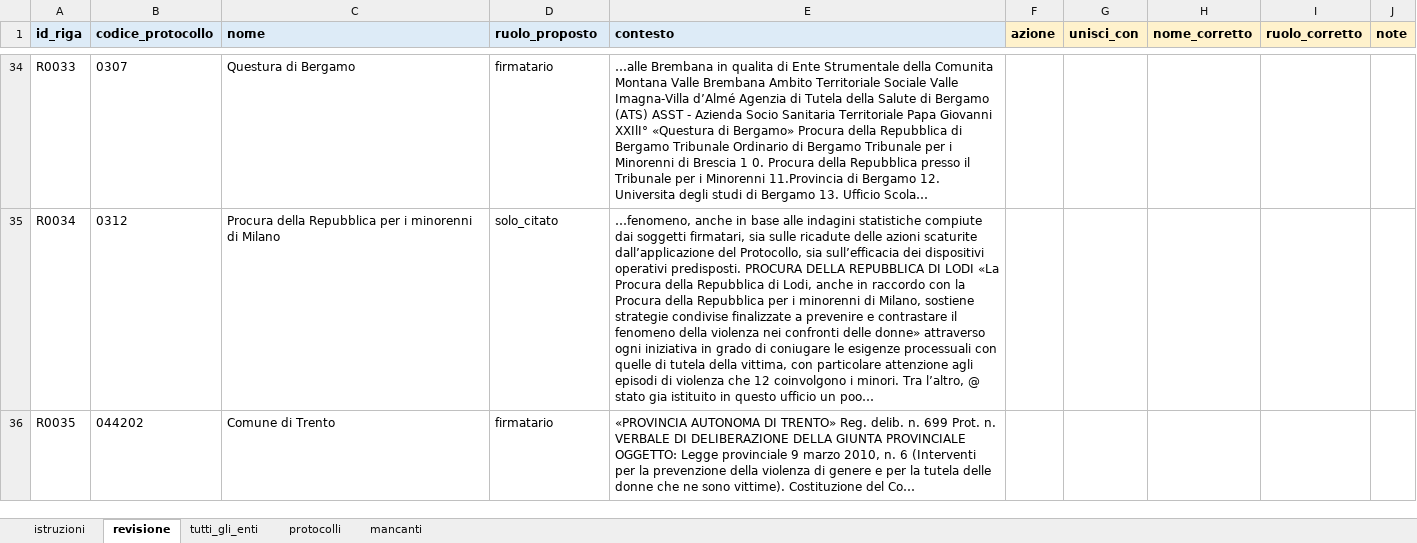
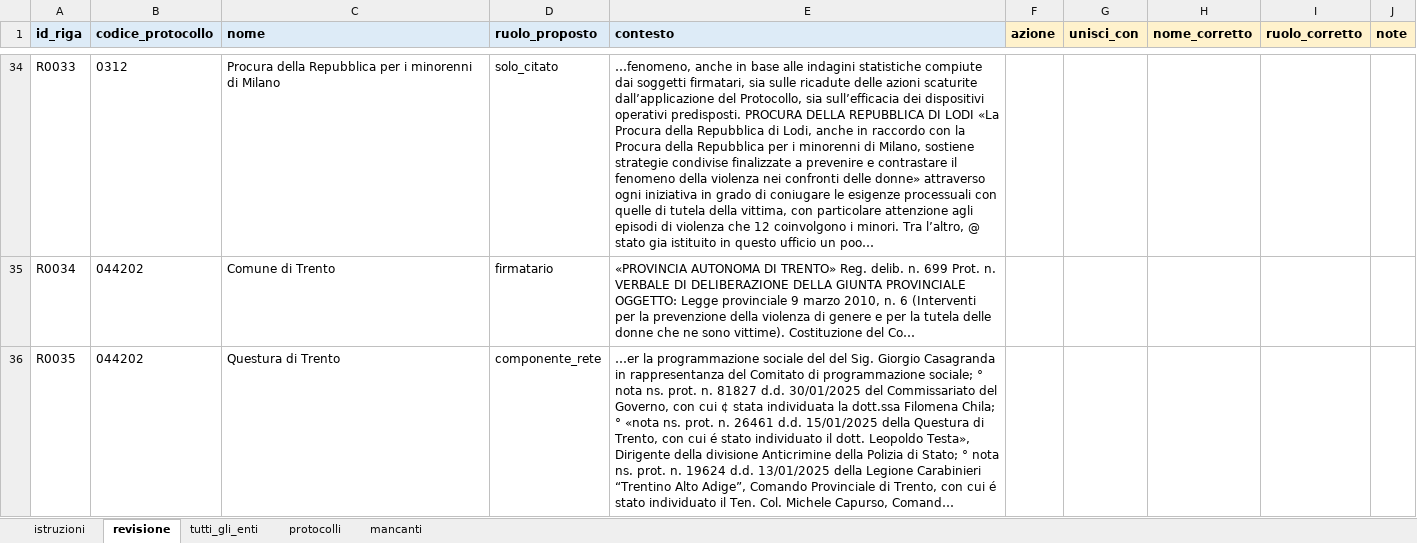
Before and after one commit to istat-methodology/paper-reti, an Excel workbook: revisione/revisione_pubblicazione_v1_2.xlsx, sheet revisione, drawn as a sheet; only a part is shown, gaps mark what is left out; values as stored, in another font and other column widths than the file's, no borders; the diff covers the shown part only; the diff names each change by its address in the sheet, - before the commit and + after, or states it on an @@ line.

```diff
--- a/revisione/revisione_pubblicazione_v1_2.xlsx (sheet revisione)
+++ b/revisione/revisione_pubblicazione_v1_2.xlsx (sheet revisione)
-B34 (codice_protocollo): 0307
+B34 (codice_protocollo): 0312
-C34 (nome): Questura di Bergamo
+C34 (nome): Procura della Repubblica per i minorenni di Milano
-D34 (ruolo_proposto): firmatario
+D34 (ruolo_proposto): solo_citato
-E34 (contesto): …alle Brembana in qualita di Ente Strumentale della Comunita Montana Valle Brembana Ambito Territoriale Sociale Valle Imagna-Villa d’Almé Agenzia di Tutela della Salute di Bergamo (ATS) ASST - Azienda Socio Sanitaria Territoriale Papa Giovanni XXIlI° «Questura di Bergamo» Procura della Repubblica di Bergamo Tribunale Ordinario di Bergamo Tribunale per i Minorenni di Brescia 1 0. Procura della Repubblica presso il Tribunale per i Minorenni 11.Provincia di Bergamo 12. Universita degli studi di Bergamo 13. Ufficio Scola…
+E34 (contesto): …fenomeno, anche in base alle indagini statistiche compiute dai soggetti firmatari, sia sulle ricadute delle azioni scaturite dall’applicazione del Protocollo, sia sull’efficacia dei dispositivi operativi predisposti. PROCURA DELLA REPUBBLICA DI LODI «La Procura della Repubblica di Lodi, anche in raccordo con la Procura della Repubblica per i minorenni di Milano, sostiene strategie condivise finalizzate a prevenire e contrastare il fenomeno della violenza nei confronti delle donne» attraverso ogni iniziativa in grado di coniugare le esigenze processuali con quelle di tutela della vittima, con particolare attenzione agli episodi di violenza che 12 coinvolgono i minori. Tra l’altro, @ stato gia istituito in questo ufficio un poo…
-B35 (codice_protocollo): 0312
+B35 (codice_protocollo): 044202
-C35 (nome): Procura della Repubblica per i minorenni di Milano
+C35 (nome): Comune di Trento
-D35 (ruolo_proposto): solo_citato
+D35 (ruolo_proposto): firmatario
-E35 (contesto): …fenomeno, anche in base alle indagini statistiche compiute dai soggetti firmatari, sia sulle ricadute delle azioni scaturite dall’applicazione del Protocollo, sia sull’efficacia dei dispositivi operativi predisposti. PROCURA DELLA REPUBBLICA DI LODI «La Procura della Repubblica di Lodi, anche in raccordo con la Procura della Repubblica per i minorenni di Milano, sostiene strategie condivise finalizzate a prevenire e contrastare il fenomeno della violenza nei confronti delle donne» attraverso ogni iniziativa in grado di coniugare le esigenze processuali con quelle di tutela della vittima, con particolare attenzione agli episodi di violenza che 12 coinvolgono i minori. Tra l’altro, @ stato gia istituito in questo ufficio un poo…
+E35 (contesto): «PROVINCIA AUTONOMA DI TRENTO» Reg. delib. n. 699 Prot. n. VERBALE DI DELIBERAZIONE DELLA GIUNTA PROVINCIALE OGGETTO: Legge provinciale 9 marzo 2010, n. 6 (Interventi per la prevenzione della violenza di genere e per la tutela delle donne che ne sono vittime). Costituzione del Co…
-C36 (nome): Comune di Trento
+C36 (nome): Questura di Trento
-D36 (ruolo_proposto): firmatario
+D36 (ruolo_proposto): componente_rete
-E36 (contesto): «PROVINCIA AUTONOMA DI TRENTO» Reg. delib. n. 699 Prot. n. VERBALE DI DELIBERAZIONE DELLA GIUNTA PROVINCIALE OGGETTO: Legge provinciale 9 marzo 2010, n. 6 (Interventi per la prevenzione della violenza di genere e per la tutela delle donne che ne sono vittime). Costituzione del Co…
+E36 (contesto): …er la programmazione sociale del del Sig. Giorgio Casagranda in rappresentanza del Comitato di programmazione sociale; ° nota ns. prot. n. 81827 d.d. 30/01/2025 del Commissariato del Governo, con cui ¢ stata individuata la dott.ssa Filomena Chila; ° «nota ns. prot. n. 26461 d.d. 15/01/2025 della Questura di Trento, con cui é stato individuato il dott. Leopoldo Testa», Dirigente della divisione Anticrimine della Polizia di Stato; ° nota ns. prot. n. 19624 d.d. 13/01/2025 della Legione Carabinieri “Trentino Alto Adige”, Comando Provinciale di Trento, con cui é stato individuato il Ten. Col. Michele Capurso, Comand…
```
Also changed, not shown: 5 removed rows and 719 edited cells elsewhere in this sheet, sheet tutti_gli_enti, sheet protocolli, annotazione/gold_v2/gold_enti_v3_template.xlsx, 45 other files.
